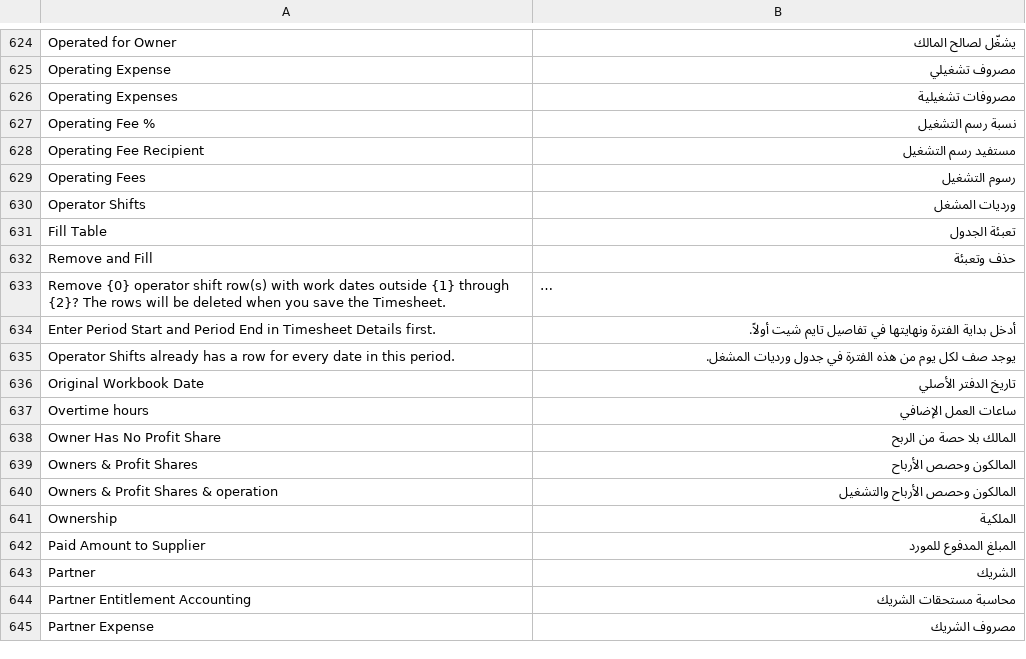
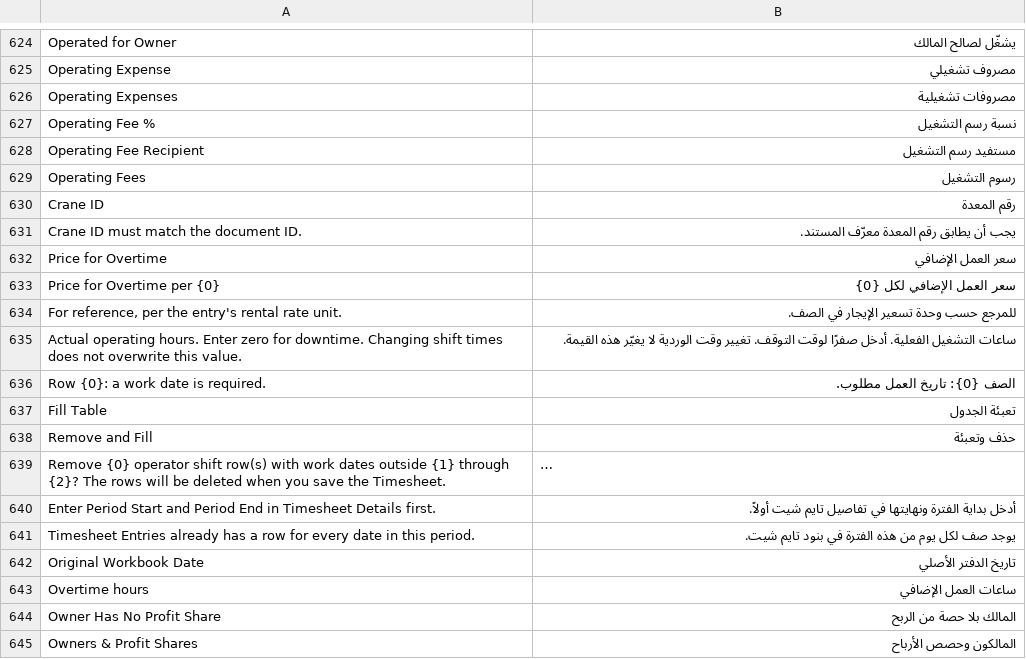
Before and after one commit to 00JIMMY00/heavy_equipment_rental, a CSV file: heavy_equipment_rental/translations/ar.csv, drawn as a sheet; only a part is shown, gaps mark what is left out; the shorter side is filled out with more unchanged rows; long unchanged cells end in …; removed rows and columns are numbered as before the commit, all else as after; the diff covers the shown part only; the diff names each change by its address in the sheet, - before the commit and + after, or states it on an @@ line.

Commit message:
feat: Add Mode of Payment Statement report and related functionality
- Implemented the Mode of Payment Statement report to track payment account movements.
- Enhanced purchasing logic to include overtime hours in work quantity calculations.
- Updated rental validation to handle idle shifts and improve date handling.
- Added new fields and translations for crane ID and overtime pricing.
- Backfilled crane IDs and entry days in existing records.
- Created tests for the Mode of Payment Statement to ensure accuracy and permission handling.
- Updated workspace to include the new report link under Financial Reports.

```diff
--- a/heavy_equipment_rental/translations/ar.csv
+++ b/heavy_equipment_rental/translations/ar.csv
-row 630: Operator Shifts | ورديات المشغل
+row 630: Crane ID | رقم المعدة
+row 631: Crane ID must match the document ID. | يجب أن يطابق رقم المعدة معرّف المستند.
+row 632: Price for Overtime | سعر العمل الإضافي
+row 633: Price for Overtime per {0} | سعر العمل الإضافي لكل {0}
+row 634: For reference, per the entry's rental rate unit. | للمرجع حسب وحدة تسعير الإيجار في الصف.
+row 635: Actual operating hours. Enter zero for downtime. Changing shift times does not overwrite this value. | ساعات التشغيل الفعلية. أدخل صفرًا لوقت التوقف. تغيير وقت الوردية لا يغيّر هذه القيمة.
+row 636: Row {0}: a work date is required. | الصف {0}: تاريخ العمل مطلوب.
-A641: Operator Shifts already has…
+A641: Timesheet Entries already has…
-B641: …الفترة في جدول ورديات المشغل.
+B641: …الفترة في بنود تايم شيت.
```
Also changed, not shown: 18 added rows elsewhere in this file, 46 other files.
